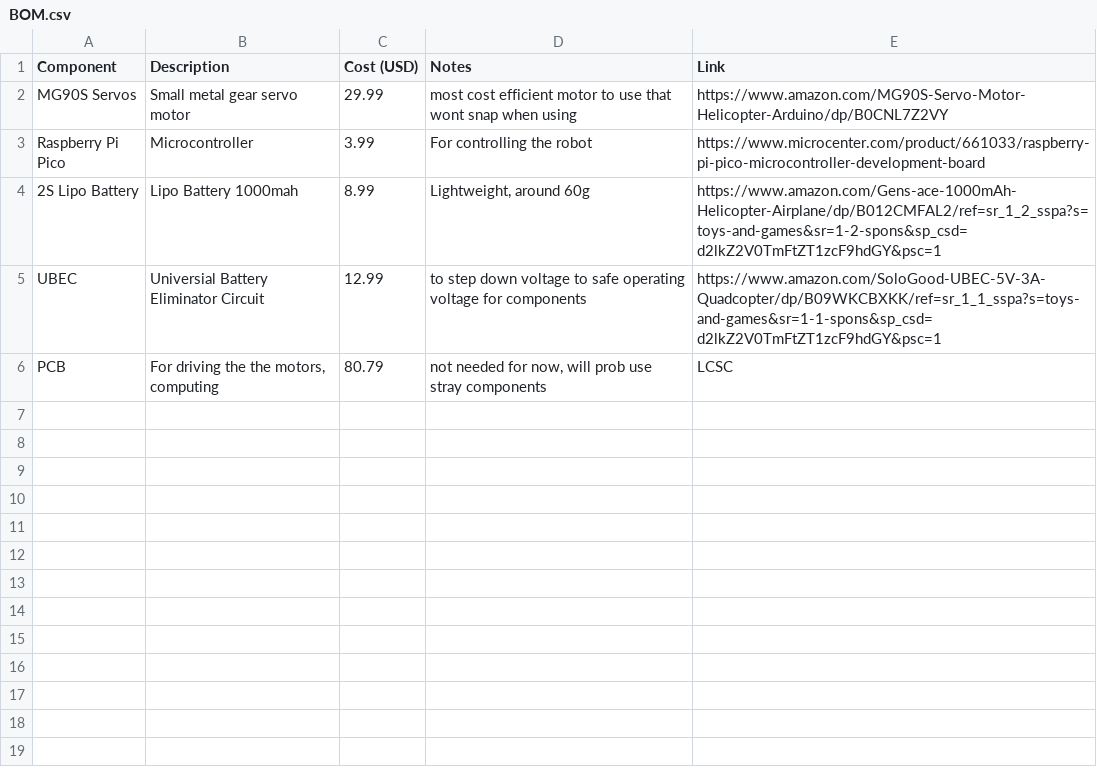
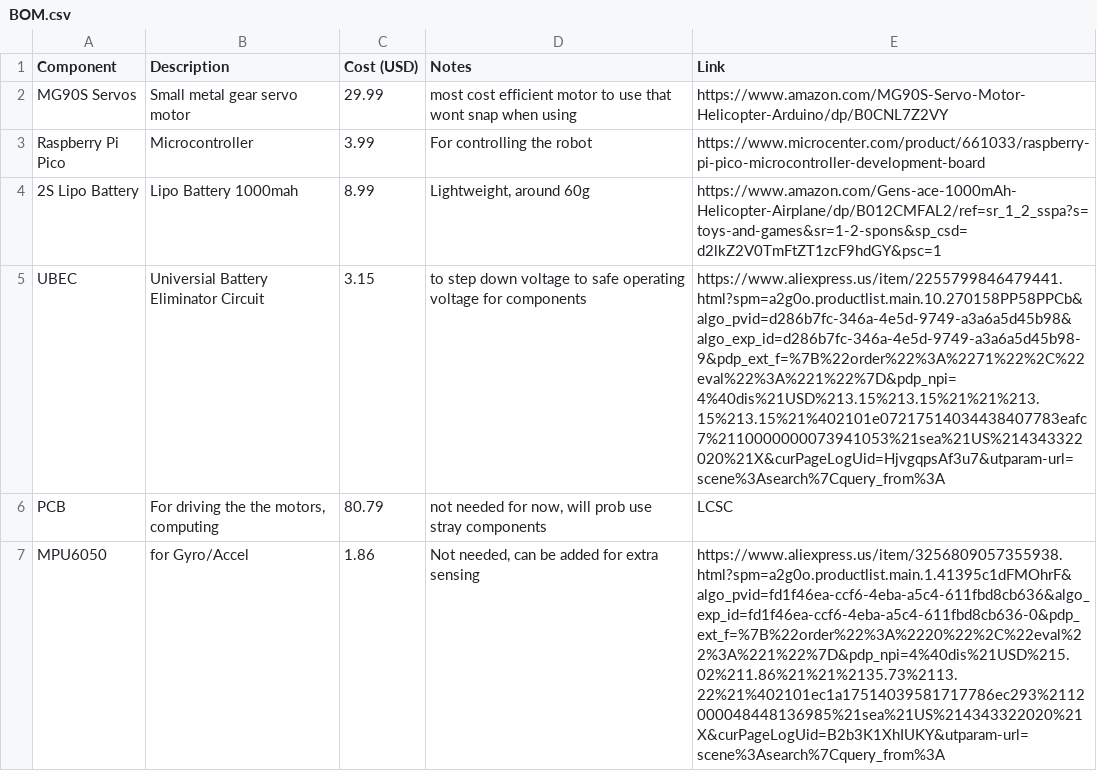
Before and after one commit to Scott170c/Quadrumini, a CSV file: BOM.csv, drawn as a sheet.

Commit message:
Update BOM.csv

```diff
--- a/BOM.csv
+++ b/BOM.csv
@@ -4,3 +4,4 @@ Raspberry Pi Pico,Microcontroller,3.99,For controlling the robot,https://www.mic
 2S Lipo Battery,Lipo Battery 1000mah,8.99,"Lightweight, around 60g",https://www.amazon.com/Gens-ace-1000mAh-Helicopter-Airplane/dp/B012CMFAL2/ref=sr_1_2_sspa?s=toys-and-games&sr=1-2-spons&sp_csd=d2lkZ2V0TmFtZT1zcF9hdGY&psc=1
-UBEC,Universial Battery Eliminator Circuit,12.99,to step down voltage to safe operating voltage for components,https://www.amazon.com/SoloGood-UBEC-5V-3A-Quadcopter/dp/B09WKCBXKK/ref=sr_1_1_sspa?s=toys-and-games&sr=1-1-spons&sp_csd=d2lkZ2V0TmFtZT1zcF9hdGY&psc=1
+UBEC,Universial Battery Eliminator Circuit,3.15,to step down voltage to safe operating voltage for components,https://www.aliexpress.us/item/2255799846479441.html?spm=a2g0o.productlist.main.10.270158PP58PPCb&algo_pvid=d286b7fc-346a-4e5d-9749-a3a6a5d45b98&algo_exp_id=d286b7fc-346a-4e5d-9749-a3a6a5d45b98-9&pdp_ext_f=%7B%22order%22%3A%2271%22%2C%22eval%22%3A%221%22%7D&pdp_npi=4%40dis%21USD%213.15%213.15%21%21%213.15%213.15%21%402101e07217514034438407783eafc7%2110000000073941053%21sea%21US%214343322020%21X&curPageLogUid=HjvgqpsAf3u7&utparam-url=scene%3Asearch%7Cquery_from%3A
 PCB,"For driving the the motors, computing",80.79,"not needed for now, will prob use stray components",LCSC
+MPU6050,for Gyro/Accel,1.86,"Not needed, can be added for extra sensing",https://www.aliexpress.us/item/3256809057355938.html?spm=a2g0o.productlist.main.1.41395c1dFMOhrF&algo_pvid=fd1f46ea-ccf6-4eba-a5c4-611fbd8cb636&algo_exp_id=fd1f46ea-ccf6-4eba-a5c4-611fbd8cb636-0&pdp_ext_f=%7B%22order%22%3A%2220%22%2C%22eval%22%3A%221%22%7D&pdp_npi=4%40dis%21USD%215.02%211.86%21%21%2135.73%2113.22%21%402101ec1a17514039581717786ec293%2112000048448136985%21sea%21US%214343322020%21X&curPageLogUid=B2b3K1XhIUKY&utparam-url=scene%3Asearch%7Cquery_from%3A
```
